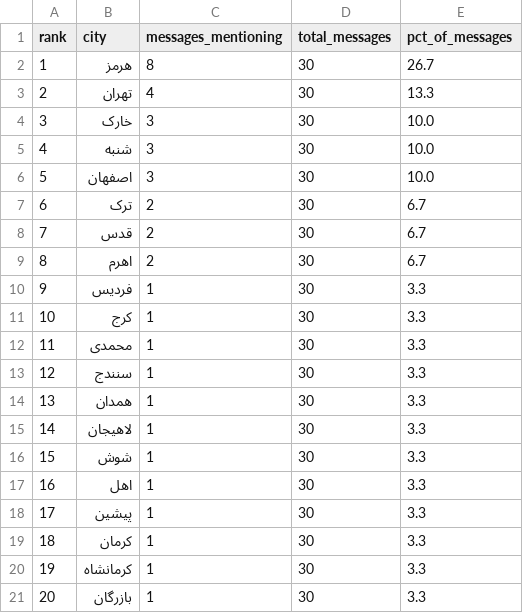
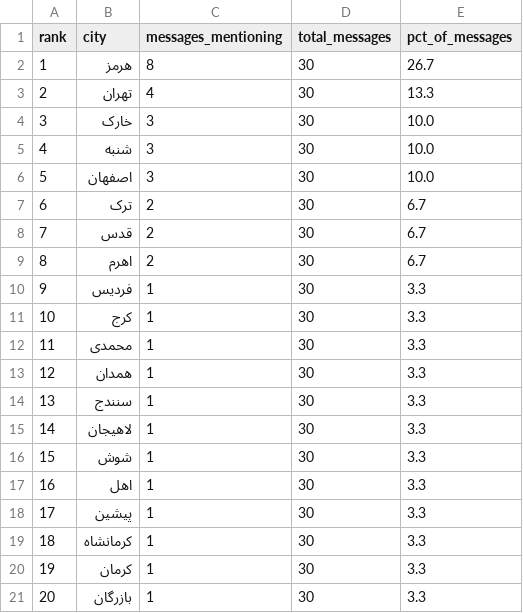
Before and after one commit to Baggiest/ZADAN, a CSV file: public/sample/counts-72h.csv, drawn as a sheet.

```diff
--- a/public/sample/counts-72h.csv
+++ b/public/sample/counts-72h.csv
@@ -12,4 +12,4 @@ rank,city,messages_mentioning,total_messages,pct_of_messages
 11,محمدی,1,30,3.3
-12,سنندج,1,30,3.3
-13,همدان,1,30,3.3
+12,همدان,1,30,3.3
+13,سنندج,1,30,3.3
 14,لاهیجان,1,30,3.3
@@ -18,4 +18,4 @@ rank,city,messages_mentioning,total_messages,pct_of_messages
 17,پیشین,1,30,3.3
-18,کرمان,1,30,3.3
-19,کرمانشاه,1,30,3.3
+18,کرمانشاه,1,30,3.3
+19,کرمان,1,30,3.3
 20,بازرگان,1,30,3.3
```
Also changed, not shown: public/sample/counts-24h.csv, public/sample/counts-48h.csv, 1 other file.
